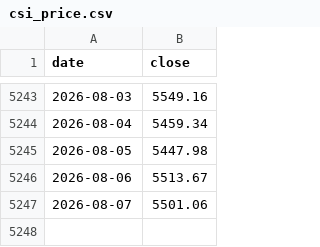
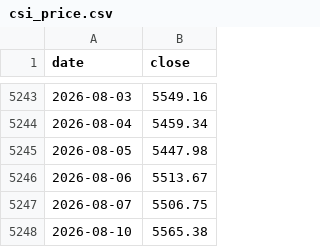
Before and after one commit to eternalee87/A-SHARE-dashboard, a CSV file: csi_dividend/data/csi_price.csv, drawn as a sheet; only a part is shown, gaps mark what is left out.

```diff
--- a/csi_dividend/data/csi_price.csv
+++ b/csi_dividend/data/csi_price.csv
@@ -5246,2 +5246,3 @@ date,close
 2026-08-06,5513.67
-2026-08-07,5501.06
+2026-08-07,5506.75
+2026-08-10,5565.38
```
Also changed, not shown: csi_dividend/data/csi_pe.csv, csi_dividend/data/dca_history.csv, 10 other files.
